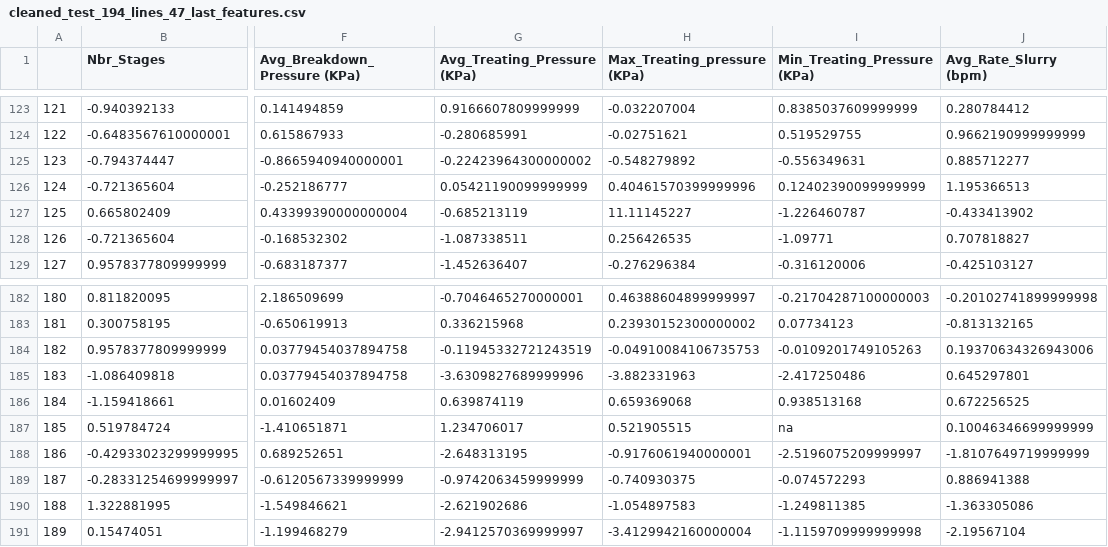
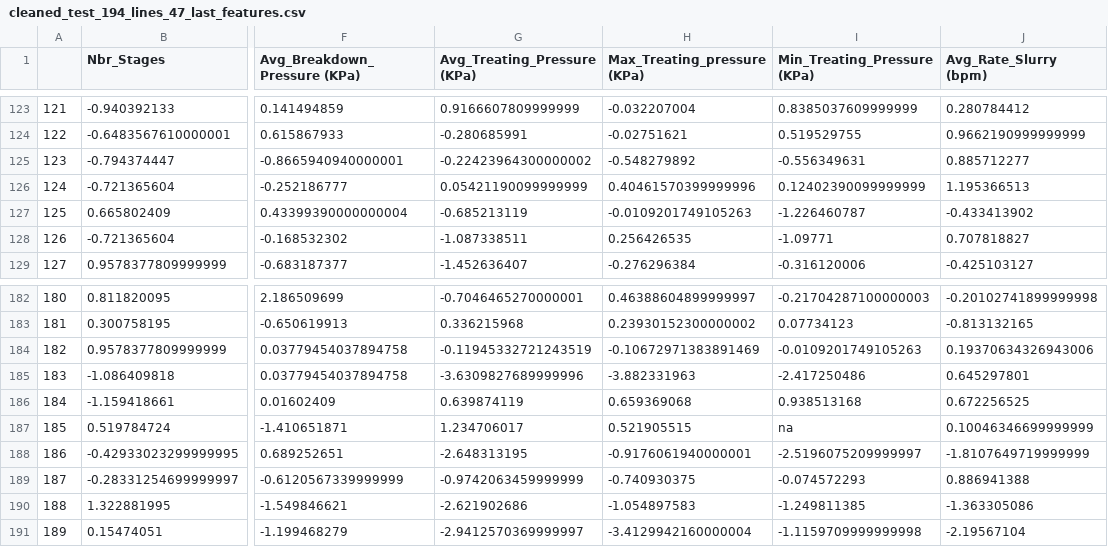
Before and after one commit to rmaliki/ProjetISA, a CSV file: cleaned_test_194_lines_47_last_features.csv, drawn as a sheet; only a part is shown, gaps mark what is left out; the diff names each change by its address in the sheet, - before the commit and + after, or states it on an @@ line.

Commit message:
update

```diff
--- a/cleaned_test_194_lines_47_last_features.csv
+++ b/cleaned_test_194_lines_47_last_features.csv
-H127 (Max_Treating_pressure (KPa)): 11.11145227
+H127 (Max_Treating_pressure (KPa)): -0.0109201749105263
-H184 (Max_Treating_pressure (KPa)): -0.04910084106735753
+H184 (Max_Treating_pressure (KPa)): -0.10672971383891469
```
